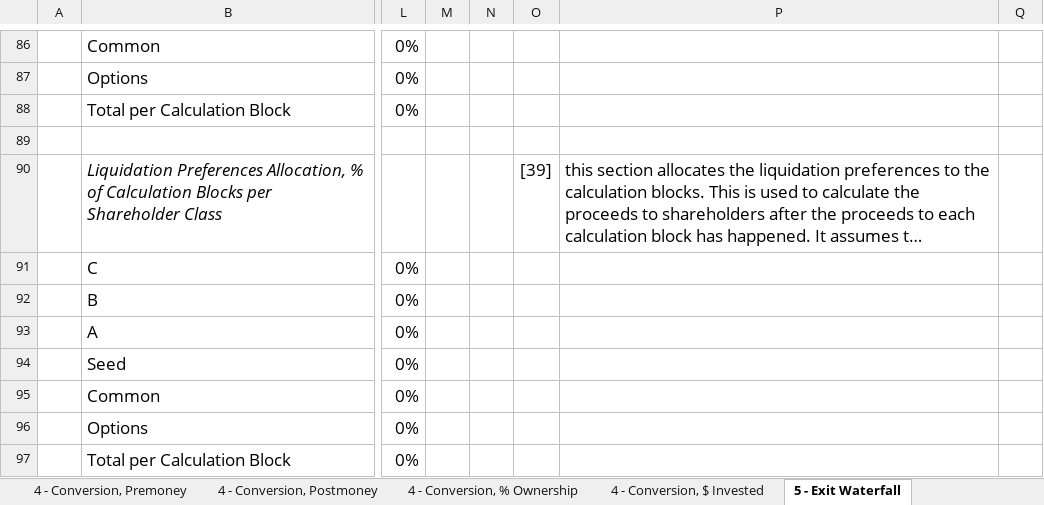
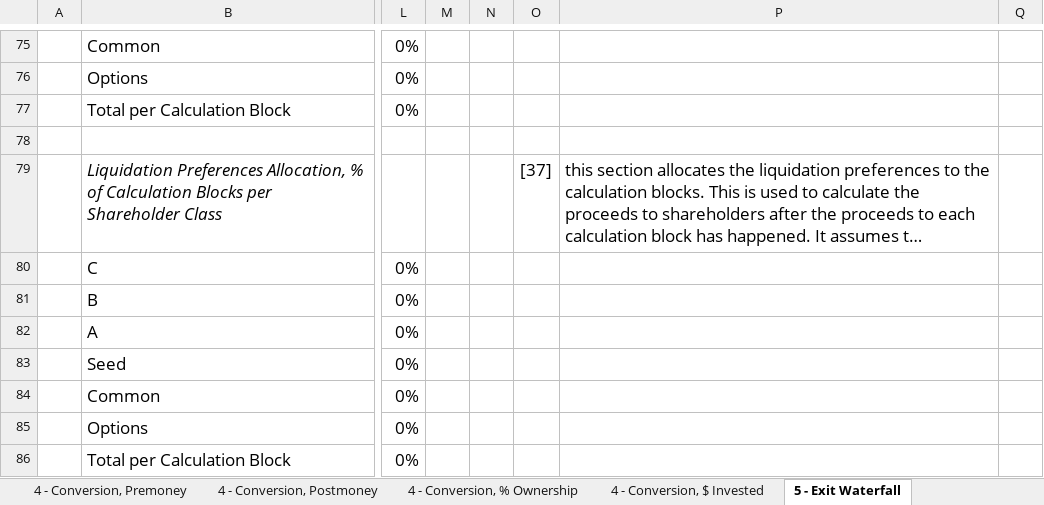
Before and after one commit to foresighthq/cap-table-tool, an Excel workbook: Cap Table and Exit Waterfall by Foresight.xlsx, sheet 5 - Exit Waterfall, drawn as a sheet; only a part is shown, gaps mark what is left out; long unchanged cells end in …; values as stored, in another font and other column widths than the file's, no borders; charts and pictures and conditional formats not drawn; addresses are those after the commit; the diff covers the shown part only; the diff names each change by its address in the sheet, - before the commit and + after, or states it on an @@ line.

Commit message:
Update Cap Table and Exit Waterfall by Foresight.xlsx

```diff
--- a/Cap Table and Exit Waterfall by Foresight.xlsx (sheet 5 - Exit Waterfall)
+++ b/Cap Table and Exit Waterfall by Foresight.xlsx (sheet 5 - Exit Waterfall)
-O79: [39]
+O79: [37]
```
Also changed, not shown: 15 added rows, 14 removed rows, 8 moved rows, 13 edited cells and cell formats elsewhere in this sheet, sheet 3 - Option Pool, 2nd Round, sheet 1 - Base Cap Table, sheet 4 - Conversion, % Ownership, sheet 4 - Conversion, Premoney, sheet 4 - Conversion, $ Invested, sheet 4 - Conversion, Postmoney, formulas that keep their value, charts or pictures.
